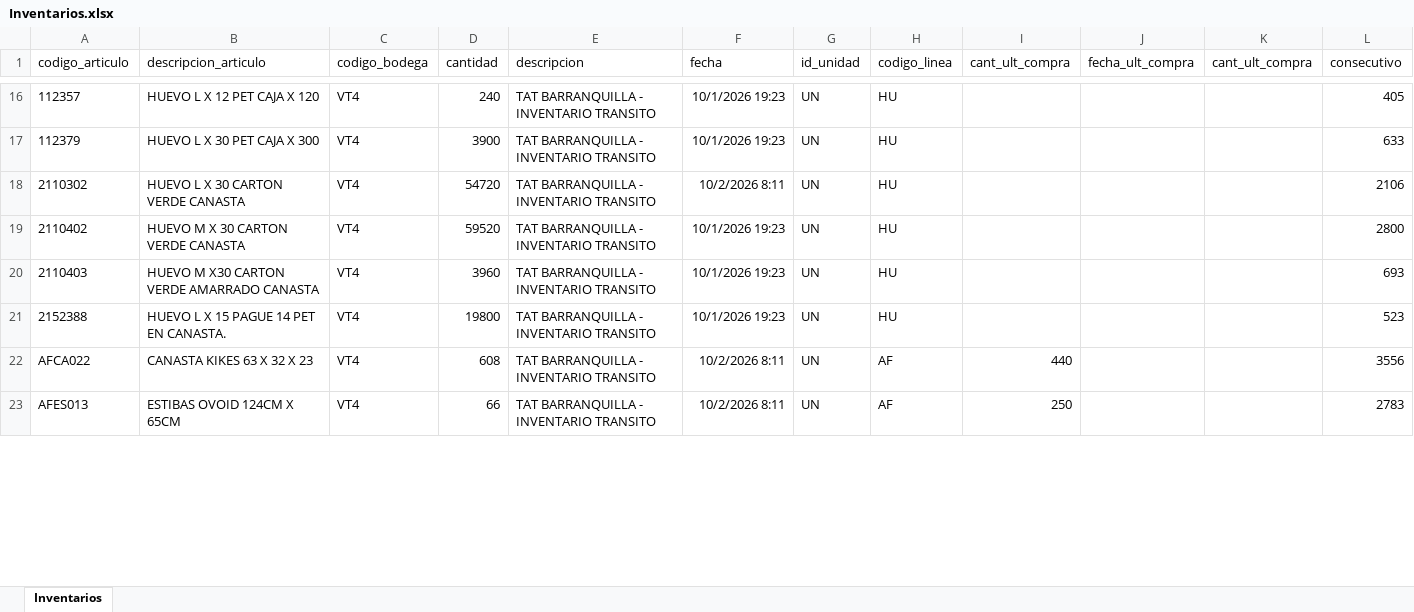
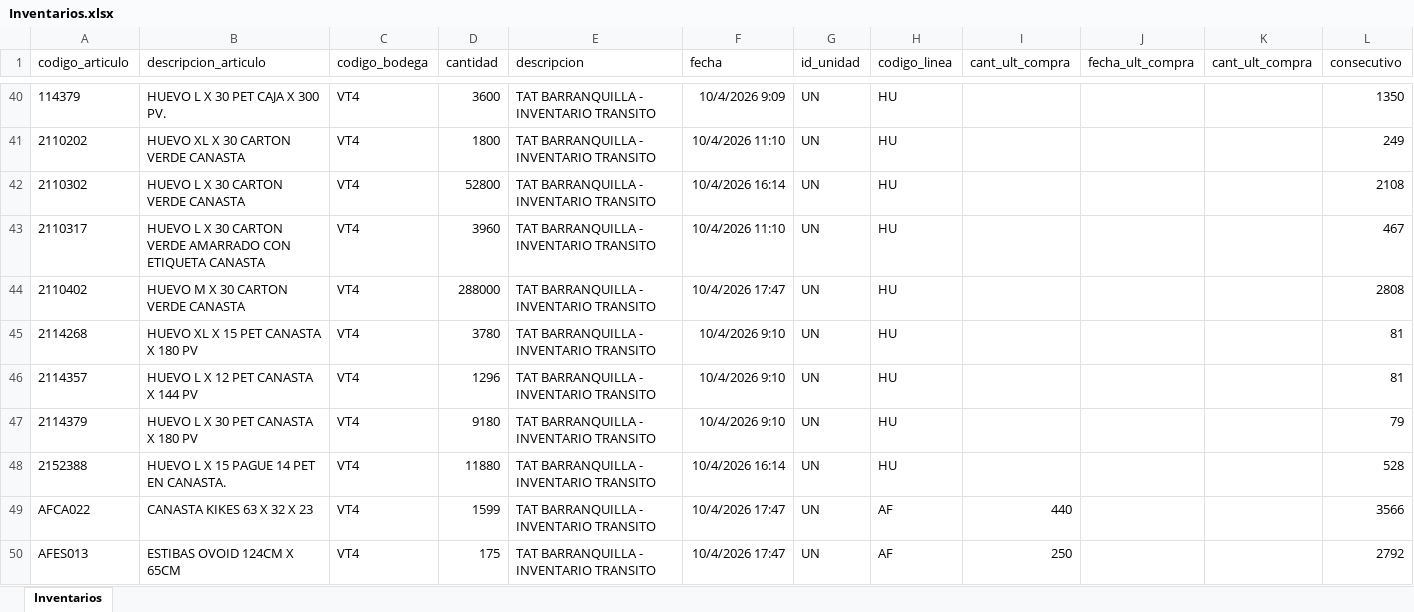
Before and after one commit to CamiVargas25/Inventarios, an Excel workbook: Inventarios.xlsx, sheet Inventarios, drawn as a sheet; only a part is shown, gaps mark what is left out; values as stored, in another font and other column widths than the file's, no borders; addresses are those after the commit; the diff covers the shown part only; the diff names each change by its address in the sheet, - before the commit and + after, or states it on an @@ line.

```diff
--- a/Inventarios.xlsx (sheet Inventarios)
+++ b/Inventarios.xlsx (sheet Inventarios)
-A40 (codigo_articulo): 112357
+A40 (codigo_articulo): 114379
-B40 (descripcion_articulo): HUEVO L X 12 PET CAJA X 120
+B40 (descripcion_articulo): HUEVO L X 30 PET CAJA X 300 PV.
-D40 (cantidad): 240
+D40 (cantidad): 3600
-F40 (fecha): 10/1/2026 19:23
+F40 (fecha): 10/4/2026 9:09
-L40 (consecutivo): 405
+L40 (consecutivo): 1350
-A41 (codigo_articulo): 112379
+A41 (codigo_articulo): 2110202
-B41 (descripcion_articulo): HUEVO L X 30 PET CAJA X 300
+B41 (descripcion_articulo): HUEVO XL X 30 CARTON VERDE CANASTA
-D41 (cantidad): 3900
+D41 (cantidad): 1800
-F41 (fecha): 10/1/2026 19:23
+F41 (fecha): 10/4/2026 11:10
-L41 (consecutivo): 633
+L41 (consecutivo): 249
-D42 (cantidad): 54720
+D42 (cantidad): 52800
-F42 (fecha): 10/2/2026 8:11
+F42 (fecha): 10/4/2026 16:14
-L42 (consecutivo): 2106
+L42 (consecutivo): 2108
+row 43: 2110317 | HUEVO L X 30 CARTON VERDE AMARRADO CON ETIQUETA CANASTA | VT4 | 3960 | TAT BARRANQUILLA - INVENTARIO TRANSITO | 10/4/2026 11:10 | UN | HU |  |  |  | 467
-D44 (cantidad): 59520
+D44 (cantidad): 288000
-F44 (fecha): 10/1/2026 19:23
+F44 (fecha): 10/4/2026 17:47
-L44 (consecutivo): 2800
+L44 (consecutivo): 2808
+row 45: 2114268 | HUEVO XL X 15 PET CANASTA X 180 PV | VT4 | 3780 | TAT BARRANQUILLA - INVENTARIO TRANSITO | 10/4/2026 9:10 | UN | HU |  |  |  | 81
+row 46: 2114357 | HUEVO L X 12 PET CANASTA X 144 PV | VT4 | 1296 | TAT BARRANQUILLA - INVENTARIO TRANSITO | 10/4/2026 9:10 | UN | HU |  |  |  | 81
-A47 (codigo_articulo): 2110403
+A47 (codigo_articulo): 2114379
-B47 (descripcion_articulo): HUEVO M X30 CARTON VERDE AMARRADO CANASTA
+B47 (descripcion_articulo): HUEVO L X 30 PET CANASTA X 180 PV
-D47 (cantidad): 3960
+D47 (cantidad): 9180
-F47 (fecha): 10/1/2026 19:23
+F47 (fecha): 10/4/2026 9:10
-L47 (consecutivo): 693
+L47 (consecutivo): 79
-D48 (cantidad): 19800
+D48 (cantidad): 11880
-F48 (fecha): 10/1/2026 19:23
+F48 (fecha): 10/4/2026 16:14
-L48 (consecutivo): 523
+L48 (consecutivo): 528
-D49 (cantidad): 608
+D49 (cantidad): 1599
-F49:F50 (fecha): 10/2/2026 8:11
+F49:F50 (fecha): 10/4/2026 17:47
-L49 (consecutivo): 3556
+L49 (consecutivo): 3566
-D50 (cantidad): 66
+D50 (cantidad): 175
-L50 (consecutivo): 2783
+L50 (consecutivo): 2792
```
Also changed, not shown: 72 added rows, 64 removed rows and 263 edited cells elsewhere in this sheet, 5 other files.
